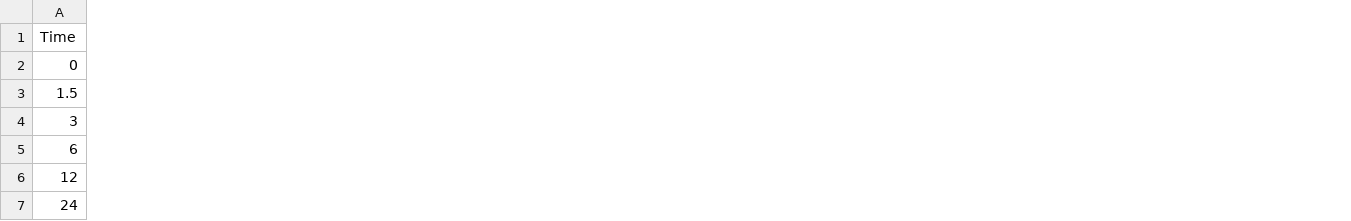
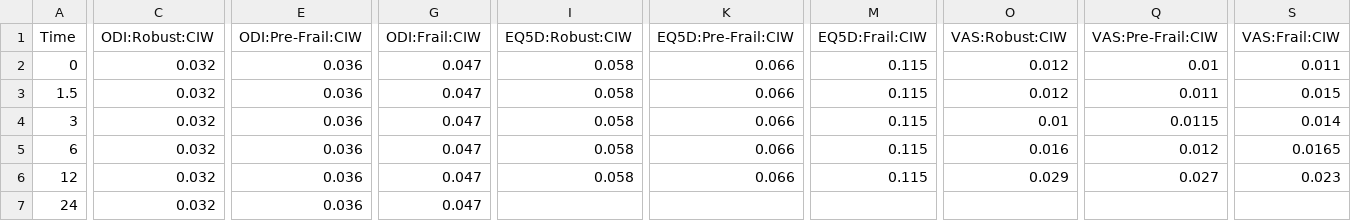
Before and after one commit to BioSystemsGroup/clbp, a CSV file: data/means-961-03Apr20.csv, drawn as a sheet; only a part is shown, gaps mark what is left out; the diff names each change by its address in the sheet, - before the commit and + after, or states it on an @@ line.

Commit message:
• Move CI widths into time dependent file.

```diff
--- a/data/means-961-03Apr20.csv
+++ b/data/means-961-03Apr20.csv
+column C (ODI:Robust:CIW), rows 2-7: all 0.032
+column E (ODI:Pre-Frail:CIW), rows 2-7: all 0.036
+column G (ODI:Frail:CIW), rows 2-7: all 0.047
+column I (EQ5D:Robust:CIW), rows 2-6: all 0.058
+column K (EQ5D:Pre-Frail:CIW), rows 2-6: all 0.066
+column M (EQ5D:Frail:CIW), rows 2-6: all 0.115
+column O (VAS:Robust:CIW), rows 2-6: 0.012 | 0.012 | 0.01 | 0.016 | 0.029
+column Q (VAS:Pre-Frail:CIW), rows 2-6: 0.01 | 0.011 | 0.0115 | 0.012 | 0.027
+column S (VAS:Frail:CIW), rows 2-6: 0.011 | 0.015 | 0.014 | 0.0165 | 0.023
```
Also changed, not shown: 2 other files.
